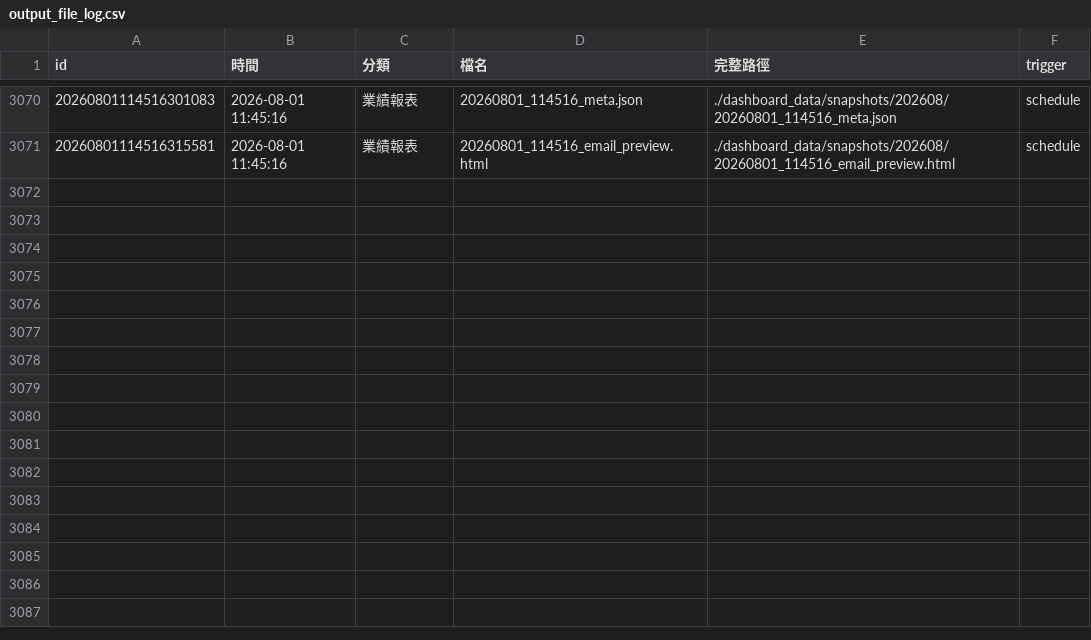
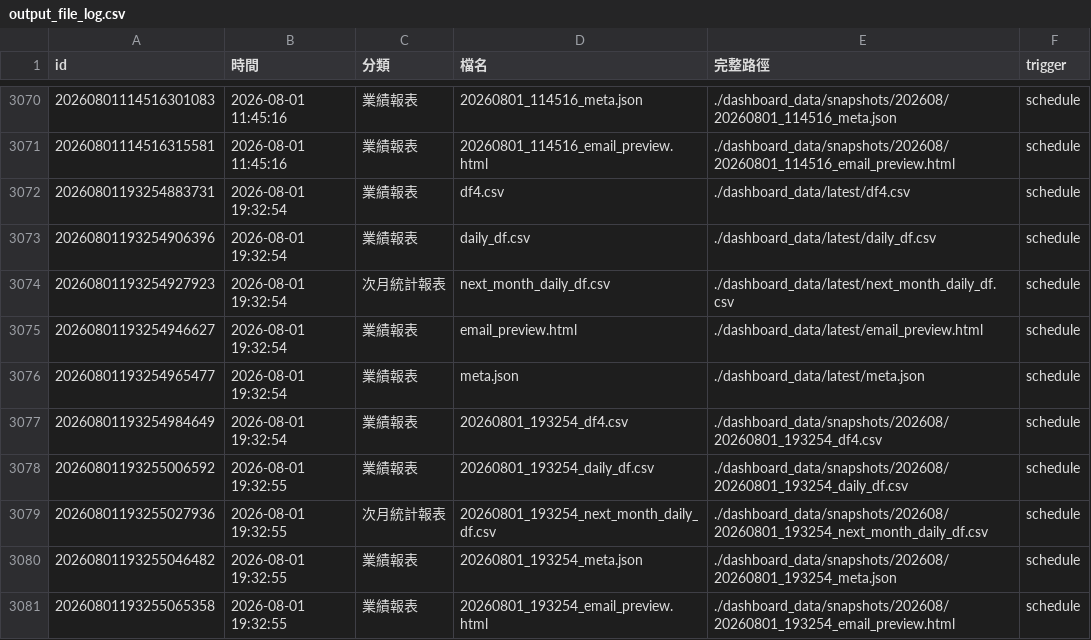
Before and after one commit to jenny-lemon/OP-system, a CSV file: dashboard_data/output_file_log.csv, drawn as a sheet; only a part is shown, gaps mark what is left out.

```diff
--- a/dashboard_data/output_file_log.csv
+++ b/dashboard_data/output_file_log.csv
@@ -3071 +3071,11 @@
 20260801114516315581,2026-08-01 11:45:16,業績報表,20260801_114516_email_preview.html,./dashboard_data/snapshots/202608/20260801_114516_email_preview.html,schedule
+20260801193254883731,2026-08-01 19:32:54,業績報表,df4.csv,./dashboard_data/latest/df4.csv,schedule
+20260801193254906396,2026-08-01 19:32:54,業績報表,daily_df.csv,./dashboard_data/latest/daily_df.csv,schedule
+20260801193254927923,2026-08-01 19:32:54,次月統計報表,next_month_daily_df.csv,./dashboard_data/latest/next_month_daily_df.csv,schedule
+20260801193254946627,2026-08-01 19:32:54,業績報表,email_preview.html,./dashboard_data/latest/email_preview.html,schedule
+20260801193254965477,2026-08-01 19:32:54,業績報表,meta.json,./dashboard_data/latest/meta.json,schedule
+20260801193254984649,2026-08-01 19:32:54,業績報表,20260801_193254_df4.csv,./dashboard_data/snapshots/202608/20260801_193254_df4.csv,schedule
+20260801193255006592,2026-08-01 19:32:55,業績報表,20260801_193254_daily_df.csv,./dashboard_data/snapshots/202608/20260801_193254_daily_df.csv,schedule
+20260801193255027936,2026-08-01 19:32:55,次月統計報表,20260801_193254_next_month_daily_df.csv,./dashboard_data/snapshots/202608/20260801_193254_next_month_daily_df.csv,schedule
+20260801193255046482,2026-08-01 19:32:55,業績報表,20260801_193254_meta.json,./dashboard_data/snapshots/202608/20260801_193254_meta.json,schedule
+20260801193255065358,2026-08-01 19:32:55,業績報表,20260801_193254_email_preview.html,./dashboard_data/snapshots/202608/20260801_193254_email_preview.html,schedule
```
Also changed, not shown: 5 other files.
